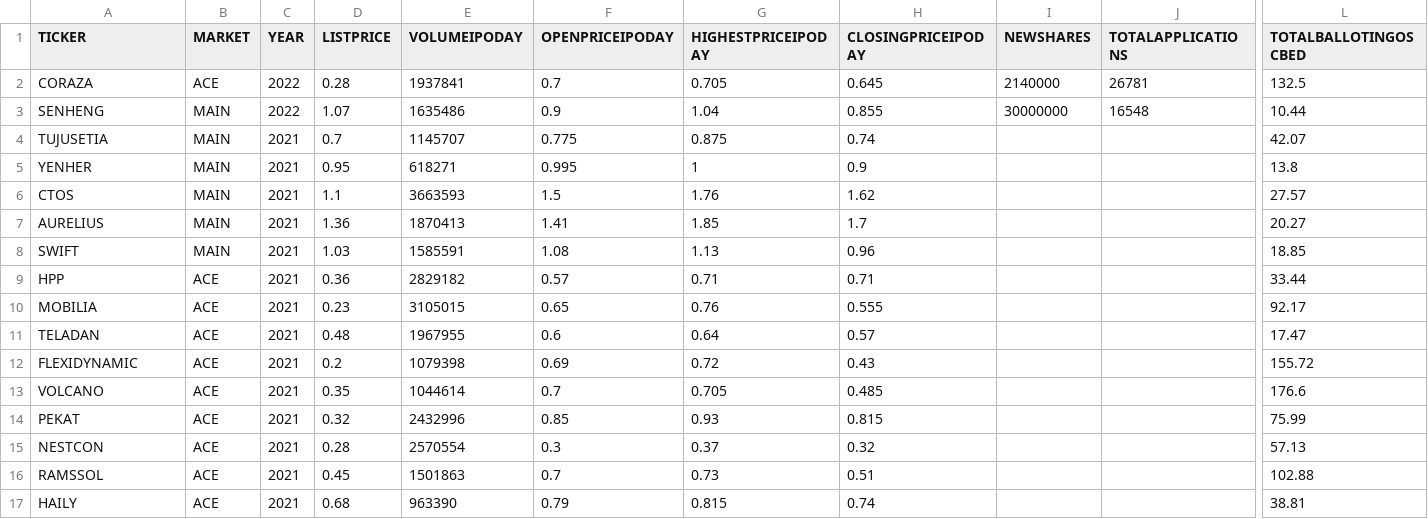
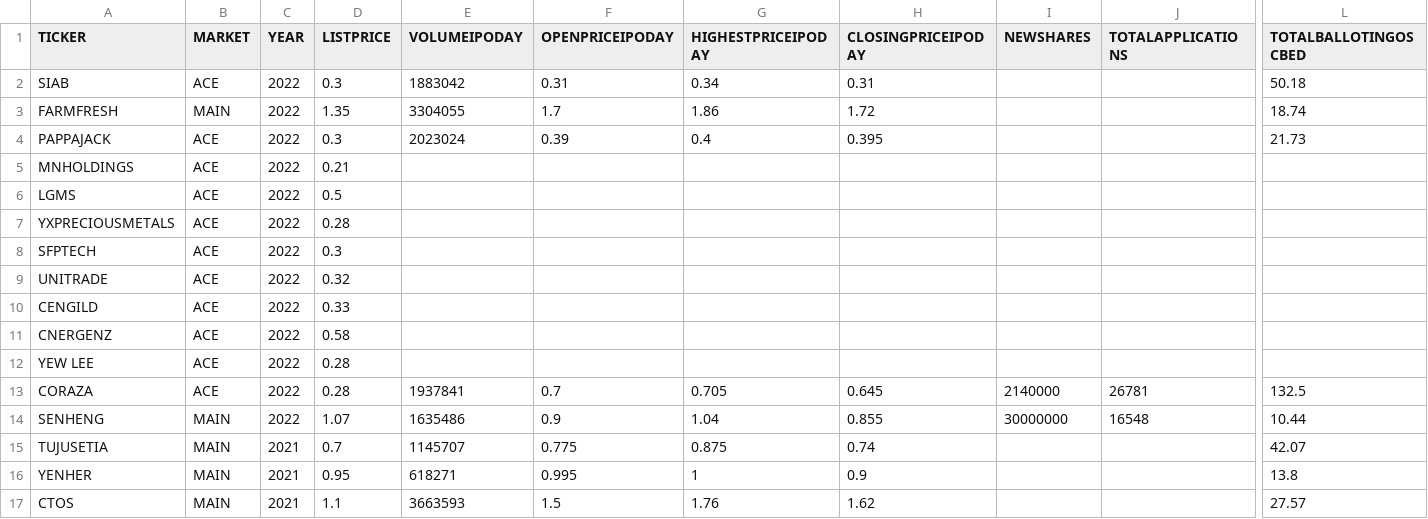
Before and after one commit to mahmadza/all-in, a CSV file: IPO_2017to2022.csv, drawn as a sheet; only a part is shown, gaps mark what is left out; the shorter side is filled out with more unchanged rows; rows hold the shown columns only; the diff names each change by its address in the sheet, - before the commit and + after, or states it on an @@ line.

Commit message:
Update IPO_2017to2022.csv

```diff
--- a/IPO_2017to2022.csv
+++ b/IPO_2017to2022.csv
+row 2: SIAB | ACE | 2022 | 0.3 | 1883042 | 0.31 | 0.34 | 0.31 |  |  | 50.18
+row 3: FARMFRESH | MAIN | 2022 | 1.35 | 3304055 | 1.7 | 1.86 | 1.72 |  |  | 18.74
+row 4: PAPPAJACK | ACE | 2022 | 0.3 | 2023024 | 0.39 | 0.4 | 0.395 |  |  | 21.73
+row 5: MNHOLDINGS | ACE | 2022 | 0.21
+row 6: LGMS | ACE | 2022 | 0.5
+row 7: YXPRECIOUSMETALS | ACE | 2022 | 0.28
+row 8: SFPTECH | ACE | 2022 | 0.3
+row 9: UNITRADE | ACE | 2022 | 0.32
+row 10: CENGILD | ACE | 2022 | 0.33
+row 11: CNERGENZ | ACE | 2022 | 0.58
+row 12: YEW LEE | ACE | 2022 | 0.28
```
